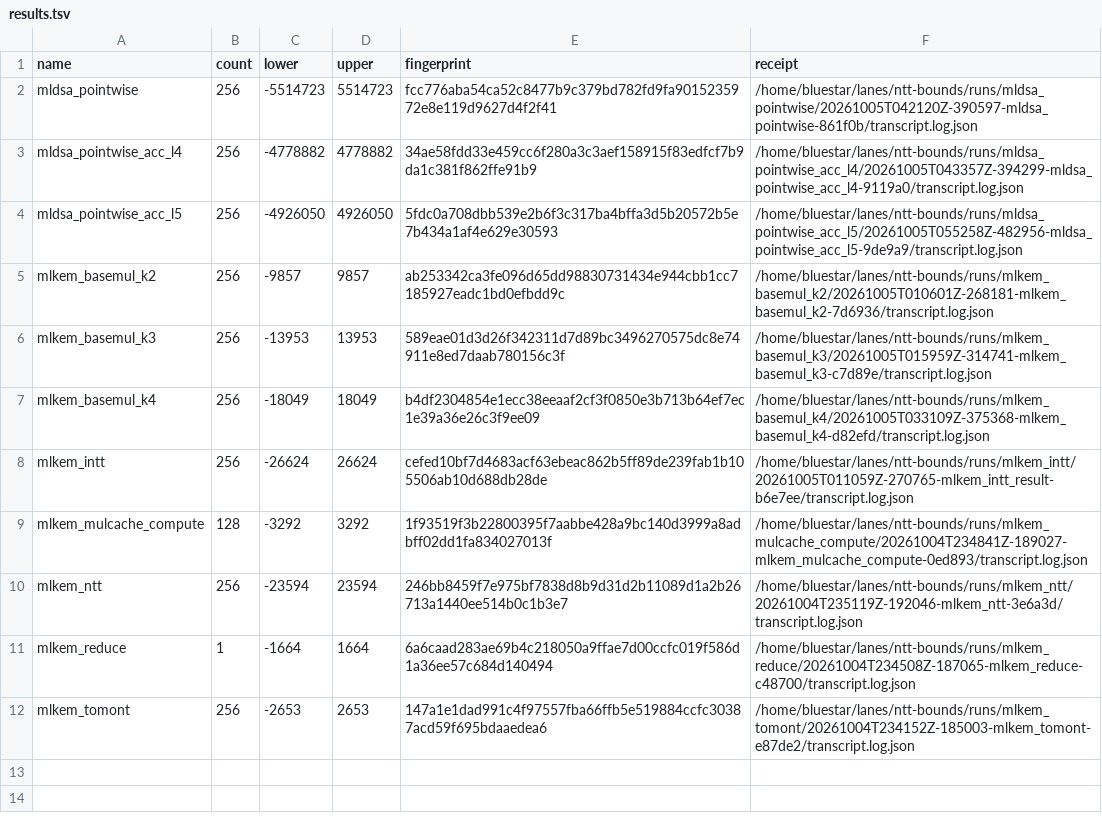
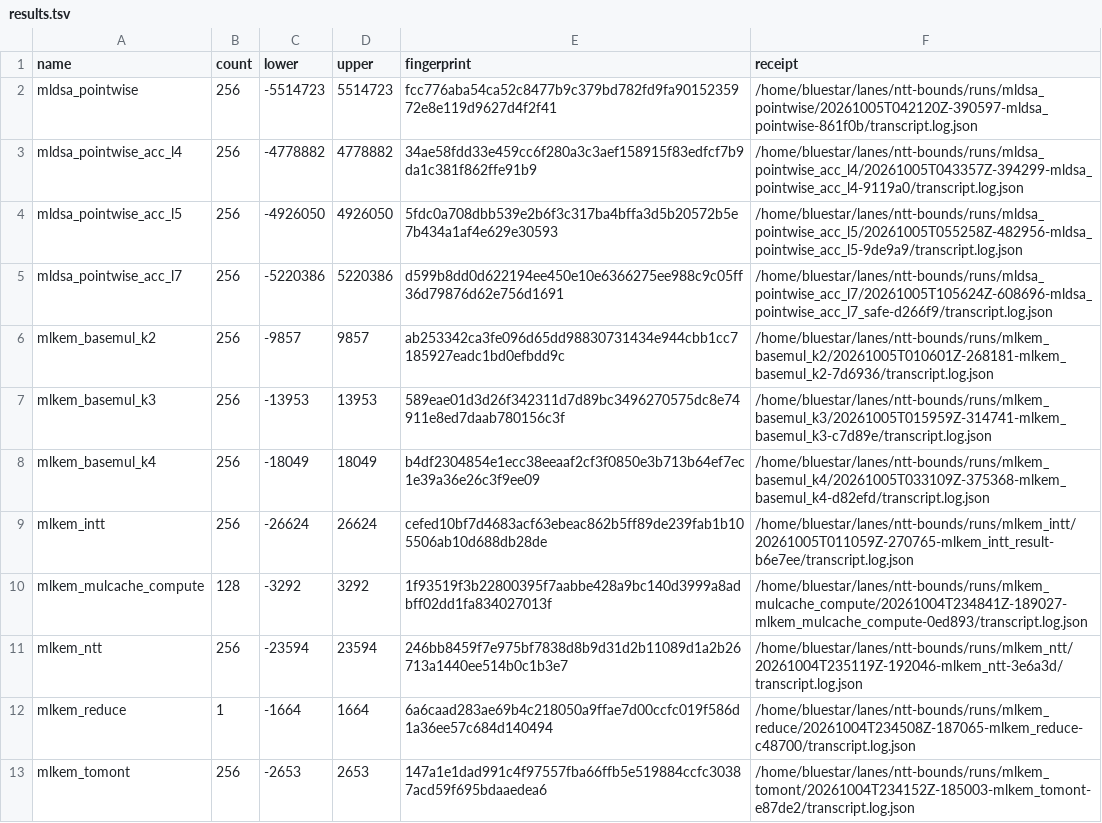
Before and after one commit to BenKnill/s2n-bignum, a TSV file: ntt-bounds/results.tsv, drawn as a sheet; the diff names each change by its address in the sheet, - before the commit and + after, or states it on an @@ line.

```diff
--- a/ntt-bounds/results.tsv
+++ b/ntt-bounds/results.tsv
+row 5: mldsa_pointwise_acc_l7 | 256 | -5220386 | 5220386 | d599b8dd0d622194ee450e10e6366275ee988c9c05ff36d79876d62e756d1691 | /home/bluestar/lanes/ntt-bounds/runs/mldsa_pointwise_acc_l7/20261005T105624Z-608696-mldsa_pointwise_acc_l7_safe-d266f9/transcript.log.json
```
Also changed, not shown: 3 other files.
